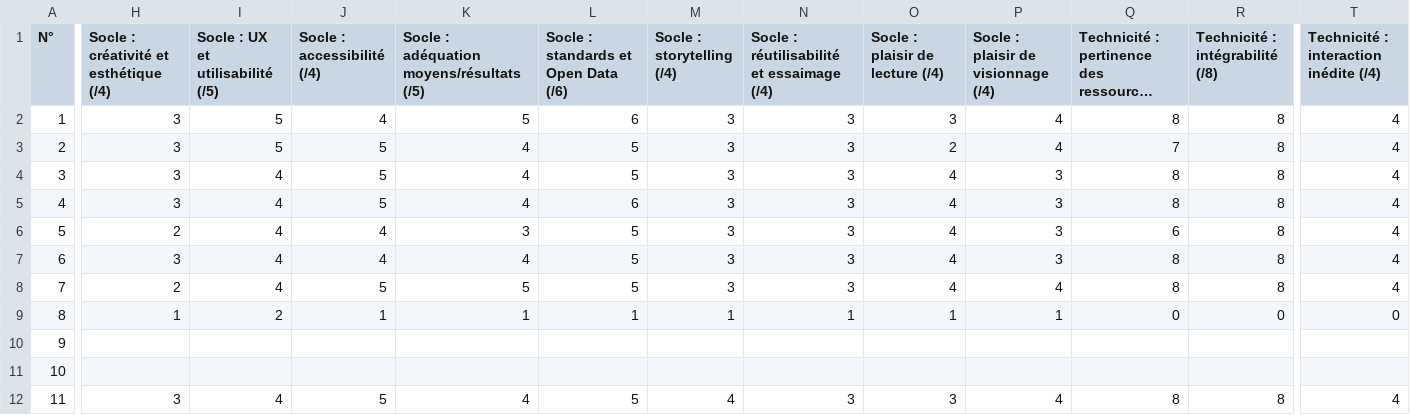
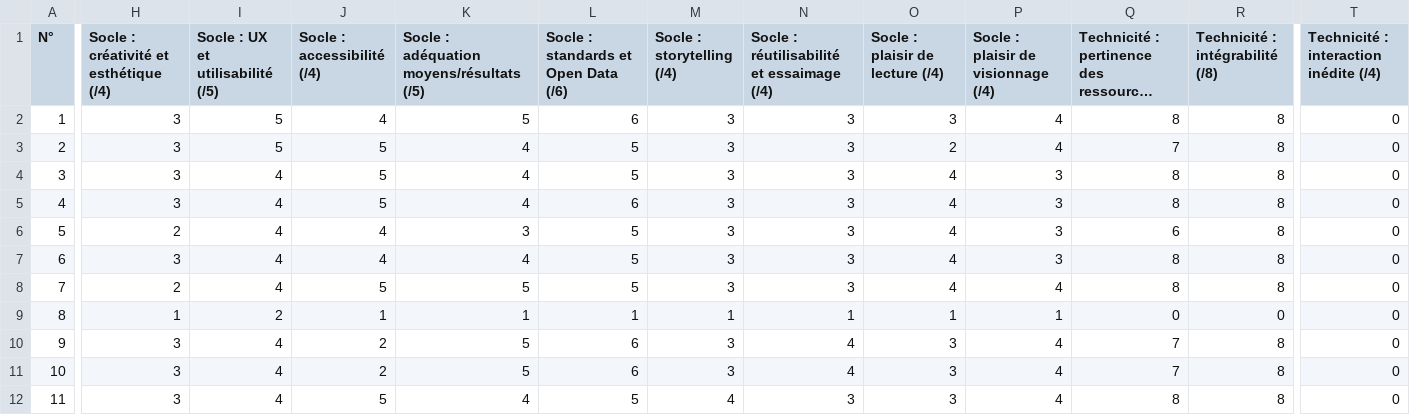
Before and after one commit to 3079rod/eval-hackavp, a CSV file: marc-rodrigues_grille_hackavp_notation.csv, drawn as a sheet; only a part is shown, gaps mark what is left out; long unchanged cells end in …; the diff covers the shown part only; the diff names each change by its address in the sheet, - before the commit and + after, or states it on an @@ line.

Commit message:
fix(marc-rodrigues): update scores in Hackavp evaluation grid

```diff
--- a/marc-rodrigues_grille_hackavp_notation.csv
+++ b/marc-rodrigues_grille_hackavp_notation.csv
-T2:T8: 4
+T2:T8: 0
-H10:H11: (empty)
+H10:H11: 3
-I10:I11 (Socle : UX et utilisabilité (/5)): (empty)
+I10:I11 (Socle : UX et utilisabilité (/5)): 4
-J10:J11 (Socle : accessibilité (/4)): (empty)
+J10:J11 (Socle : accessibilité (/4)): 2
-K10:K11: (empty)
+K10:K11: 5
-L10:L11: (empty)
+L10:L11: 6
-M10:M11 (Socle : storytelling (/4)): (empty)
+M10:M11 (Socle : storytelling (/4)): 3
-N10:N11: (empty)
+N10:N11: 4
-O10:O11 (Socle : plaisir de lecture (/4)): (empty)
+O10:O11 (Socle : plaisir de lecture (/4)): 3
-P10:P11: (empty)
+P10:P11: 4
-Q10:Q11: (empty)
+Q10:Q11: 7
-R10:R11 (Technicité : intégrabilité (/8)): (empty)
+R10:R11 (Technicité : intégrabilité (/8)): 8
-T10:T11: (empty)
+T10:T11: 0
-T12: 4
+T12: 0
```
Also changed, not shown: 22 edited cells elsewhere in this file.
